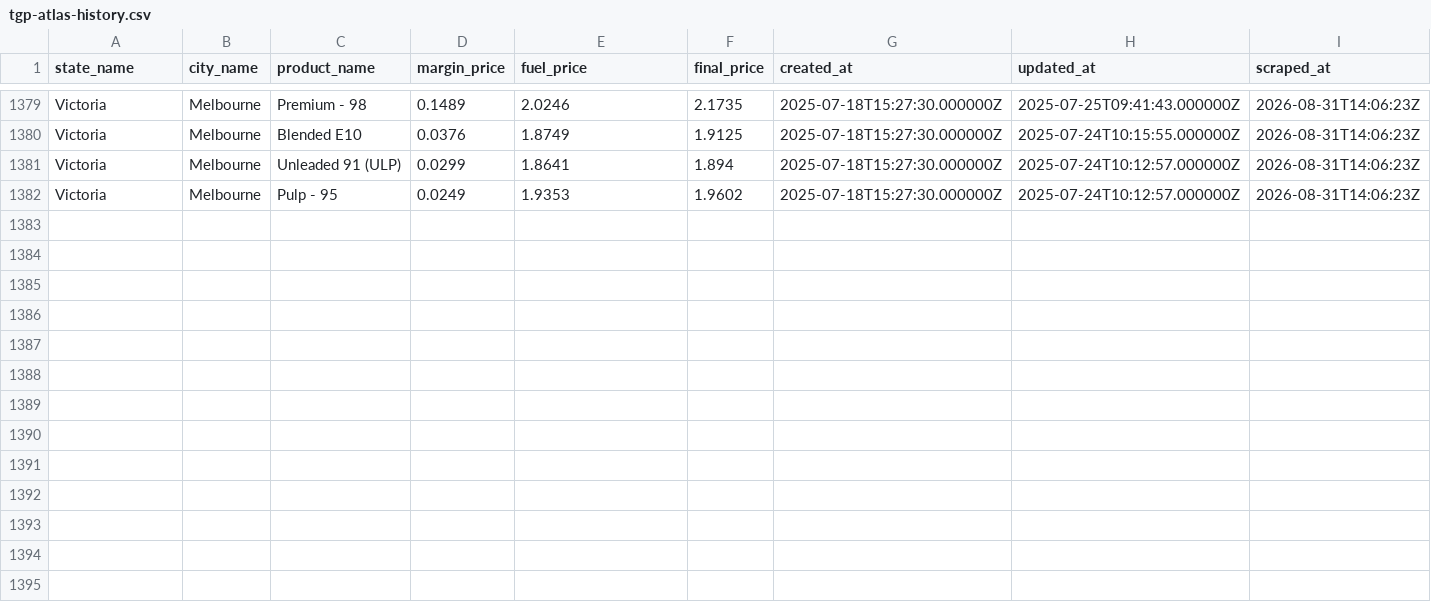
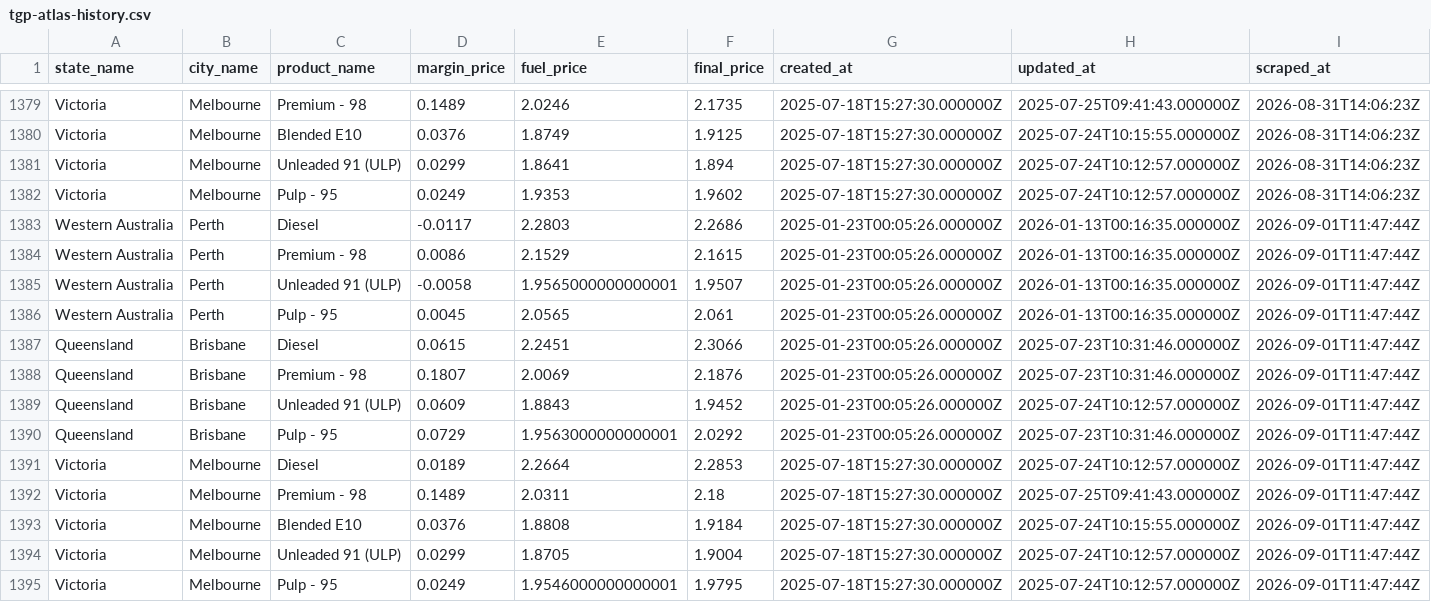
Before and after one commit to nwbort/tgp-atlas, a CSV file: tgp-atlas-history.csv, drawn as a sheet; only a part is shown, gaps mark what is left out.

```diff
--- a/tgp-atlas-history.csv
+++ b/tgp-atlas-history.csv
@@ -1382 +1382,14 @@ Victoria,Melbourne,Unleaded 91 (ULP),0.0299,1.8641,1.894,2025-07-18T15:27:30.000
 Victoria,Melbourne,Pulp - 95,0.0249,1.9353,1.9602,2025-07-18T15:27:30.000000Z,2025-07-24T10:12:57.000000Z,2026-08-31T14:06:23Z
+Western Australia,Perth,Diesel,-0.0117,2.2803,2.2686,2025-01-23T00:05:26.000000Z,2026-01-13T00:16:35.000000Z,2026-09-01T11:47:44Z
+Western Australia,Perth,Premium - 98,0.0086,2.1529,2.1615,2025-01-23T00:05:26.000000Z,2026-01-13T00:16:35.000000Z,2026-09-01T11:47:44Z
+Western Australia,Perth,Unleaded 91 (ULP),-0.0058,1.9565000000000001,1.9507,2025-01-23T00:05:26.000000Z,2026-01-13T00:16:35.000000Z,2026-09-01T11:47:44Z
+Western Australia,Perth,Pulp - 95,0.0045,2.0565,2.061,2025-01-23T00:05:26.000000Z,2026-01-13T00:16:35.000000Z,2026-09-01T11:47:44Z
+Queensland,Brisbane,Diesel,0.0615,2.2451,2.3066,2025-01-23T00:05:26.000000Z,2025-07-23T10:31:46.000000Z,2026-09-01T11:47:44Z
+Queensland,Brisbane,Premium - 98,0.1807,2.0069,2.1876,2025-01-23T00:05:26.000000Z,2025-07-23T10:31:46.000000Z,2026-09-01T11:47:44Z
+Queensland,Brisbane,Unleaded 91 (ULP),0.0609,1.8843,1.9452,2025-01-23T00:05:26.000000Z,2025-07-24T10:12:57.000000Z,2026-09-01T11:47:44Z
+Queensland,Brisbane,Pulp - 95,0.0729,1.9563000000000001,2.0292,2025-01-23T00:05:26.000000Z,2025-07-23T10:31:46.000000Z,2026-09-01T11:47:44Z
+Victoria,Melbourne,Diesel,0.0189,2.2664,2.2853,2025-07-18T15:27:30.000000Z,2025-07-24T10:12:57.000000Z,2026-09-01T11:47:44Z
+Victoria,Melbourne,Premium - 98,0.1489,2.0311,2.18,2025-07-18T15:27:30.000000Z,2025-07-25T09:41:43.000000Z,2026-09-01T11:47:44Z
+Victoria,Melbourne,Blended E10,0.0376,1.8808,1.9184,2025-07-18T15:27:30.000000Z,2025-07-24T10:15:55.000000Z,2026-09-01T11:47:44Z
+Victoria,Melbourne,Unleaded 91 (ULP),0.0299,1.8705,1.9004,2025-07-18T15:27:30.000000Z,2025-07-24T10:12:57.000000Z,2026-09-01T11:47:44Z
+Victoria,Melbourne,Pulp - 95,0.0249,1.9546000000000001,1.9795,2025-07-18T15:27:30.000000Z,2025-07-24T10:12:57.000000Z,2026-09-01T11:47:44Z
```
Also changed, not shown: tgp-atlas-current.csv, tgp_data.csv, 1 other file.
